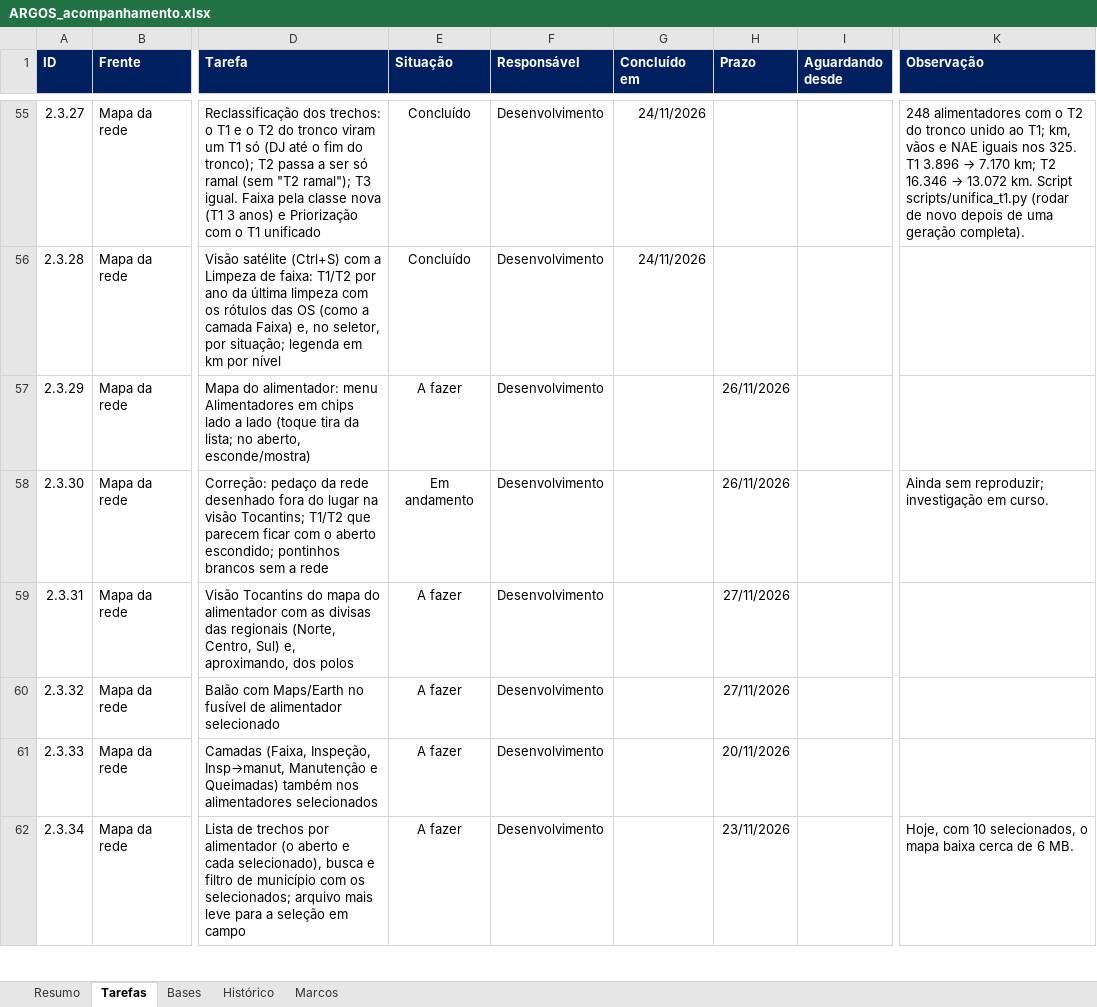
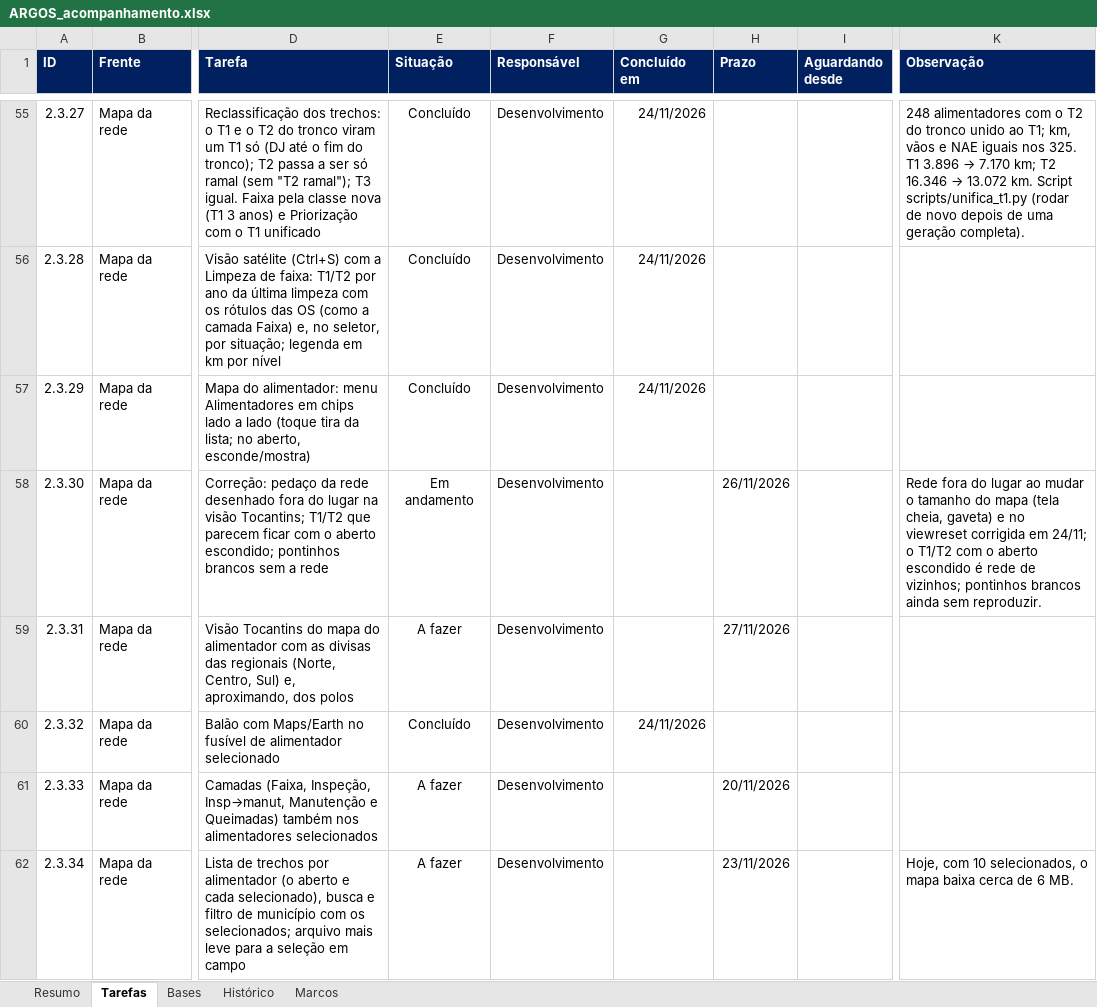
Before and after one commit to LGRSV/vera-vegeta-o-back, an Excel workbook: teste/escopo/ARGOS_acompanhamento.xlsx, sheet Tarefas, drawn as a sheet; only a part is shown, gaps mark what is left out; values as stored, in another font and other column widths than the file's, no borders; conditional formats not drawn; the diff names each change by its address in the sheet, - before the commit and + after, or states it on an @@ line.

```diff
--- a/teste/escopo/ARGOS_acompanhamento.xlsx (sheet Tarefas)
+++ b/teste/escopo/ARGOS_acompanhamento.xlsx (sheet Tarefas)
-E57 (Situação): A fazer
+E57 (Situação): Concluído
-G57 (Concluído em): (empty)
+G57 (Concluído em): 24/11/2026
-H57 (Prazo): 26/11/2026
+H57 (Prazo): (empty)
-K58 (Observação): Ainda sem reproduzir; investigação em curso.
+K58 (Observação): Rede fora do lugar ao mudar o tamanho do mapa (tela cheia, gaveta) e no viewreset corrigida em 24/11; o T1/T2 com o aberto escondido é rede de vizinhos; pontinhos brancos ainda sem reproduzir.
-E60 (Situação): A fazer
+E60 (Situação): Concluído
-G60 (Concluído em): (empty)
+G60 (Concluído em): 24/11/2026
-H60 (Prazo): 27/11/2026
+H60 (Prazo): (empty)
```
Also changed, not shown: sheet Histórico, 10 other files.
